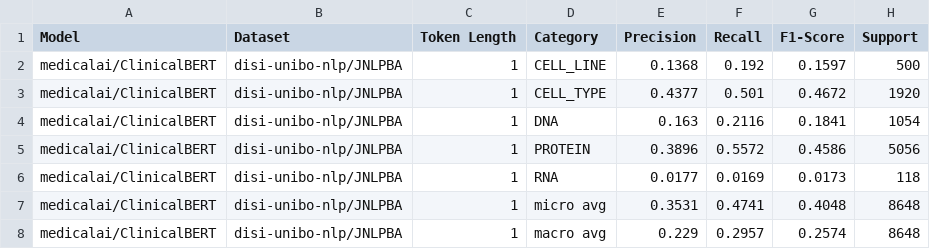
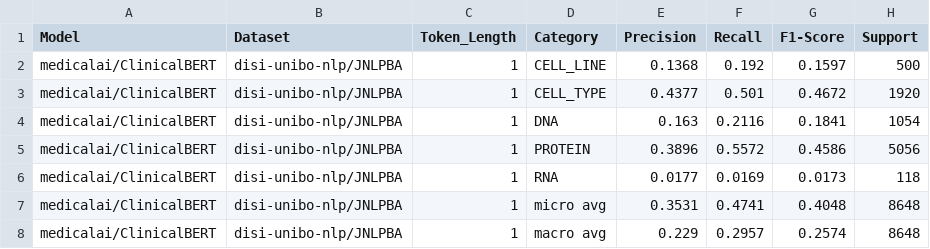
Before and after one commit to Emiyaye/Tirocinio-SoftPrompting, a CSV file: prefix_tuning/results/testing_results.csv, drawn as a sheet; only a part is shown.

```diff
--- a/prefix_tuning/results/testing_results.csv
+++ b/prefix_tuning/results/testing_results.csv
@@ -1,2 +1,2 @@
-Model;Dataset;Token Length;Category;Precision;Recall;F1-Score;Support
+Model;Dataset;Token_Length;Category;Precision;Recall;F1-Score;Support
 medicalai/ClinicalBERT;disi-unibo-nlp/JNLPBA;1;CELL_LINE;0.1368;0.192;0.1597;500
```
Also changed, not shown: 2 other files.
